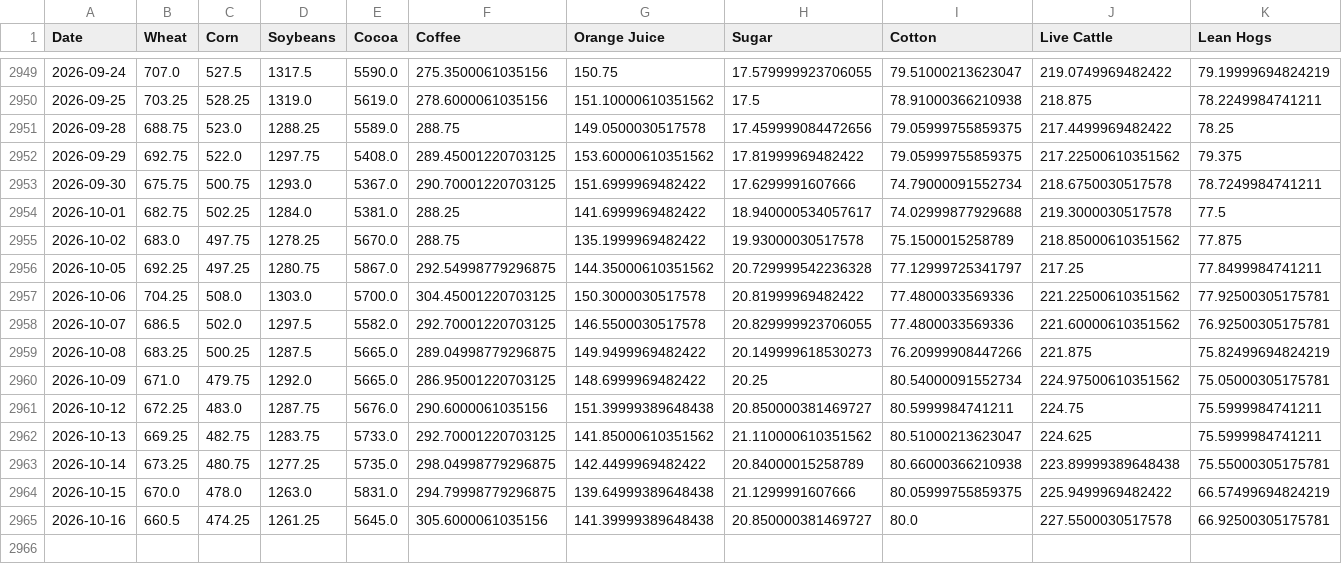
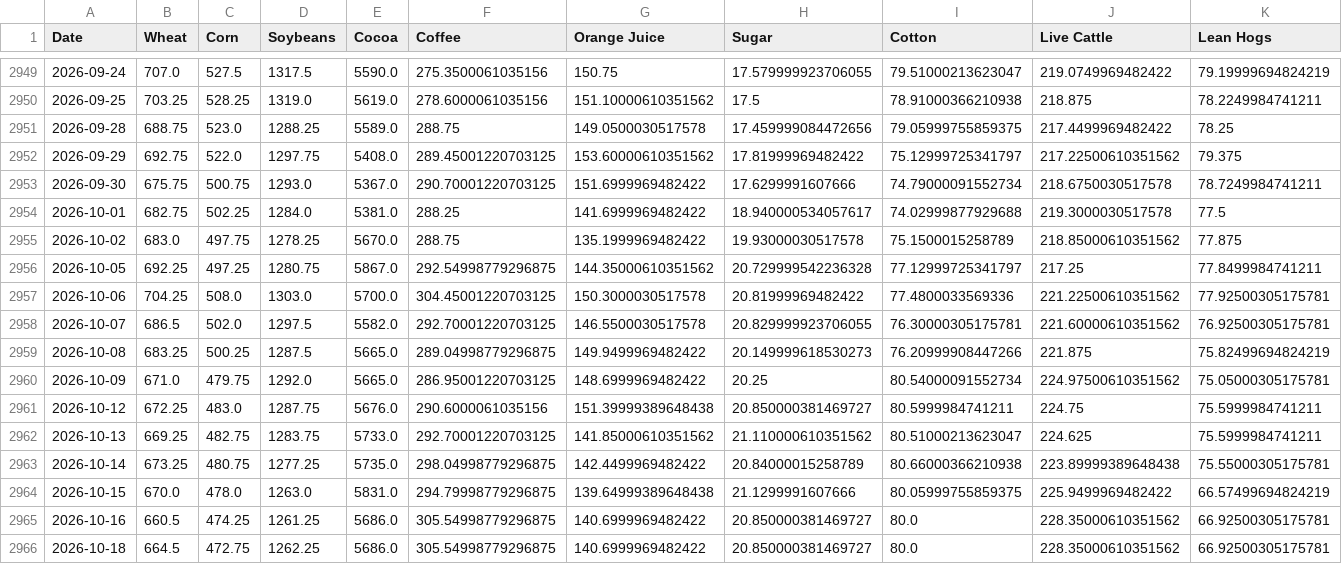
Before and after one commit to aethrixdev/cross_market_dashboard, a CSV file: data/processed/hist_agriculture.csv, drawn as a sheet; only a part is shown, gaps mark what is left out.

Commit message:
auto: daily data refresh

```diff
--- a/data/processed/hist_agriculture.csv
+++ b/data/processed/hist_agriculture.csv
@@ -2951,3 +2951,3 @@ Date,Wheat,Corn,Soybeans,Cocoa,Coffee,Orange Juice,Sugar,Cotton,Live Cattle,Lean
 2026-09-28,688.75,523.0,1288.25,5589.0,288.75,149.0500030517578,17.459999084472656,79.05999755859375,217.4499969482422,78.25
-2026-09-29,692.75,522.0,1297.75,5408.0,289.45001220703125,153.60000610351562,17.81999969482422,79.05999755859375,217.22500610351562,79.375
+2026-09-29,692.75,522.0,1297.75,5408.0,289.45001220703125,153.60000610351562,17.81999969482422,75.12999725341797,217.22500610351562,79.375
 2026-09-30,675.75,500.75,1293.0,5367.0,290.70001220703125,151.6999969482422,17.6299991607666,74.79000091552734,218.6750030517578,78.7249984741211
@@ -2957,3 +2957,3 @@ Date,Wheat,Corn,Soybeans,Cocoa,Coffee,Orange Juice,Sugar,Cotton,Live Cattle,Lean
 2026-10-06,704.25,508.0,1303.0,5700.0,304.45001220703125,150.3000030517578,20.81999969482422,77.4800033569336,221.22500610351562,77.92500305175781
-2026-10-07,686.5,502.0,1297.5,5582.0,292.70001220703125,146.5500030517578,20.829999923706055,77.4800033569336,221.60000610351562,76.92500305175781
+2026-10-07,686.5,502.0,1297.5,5582.0,292.70001220703125,146.5500030517578,20.829999923706055,76.30000305175781,221.60000610351562,76.92500305175781
 2026-10-08,683.25,500.25,1287.5,5665.0,289.04998779296875,149.9499969482422,20.149999618530273,76.20999908447266,221.875,75.82499694824219
@@ -2964,2 +2964,3 @@ Date,Wheat,Corn,Soybeans,Cocoa,Coffee,Orange Juice,Sugar,Cotton,Live Cattle,Lean
 2026-10-15,670.0,478.0,1263.0,5831.0,294.79998779296875,139.64999389648438,21.1299991607666,80.05999755859375,225.9499969482422,66.57499694824219
-2026-10-16,660.5,474.25,1261.25,5645.0,305.6000061035156,141.39999389648438,20.850000381469727,80.0,227.5500030517578,66.92500305175781
+2026-10-16,660.5,474.25,1261.25,5686.0,305.54998779296875,140.6999969482422,20.850000381469727,80.0,228.35000610351562,66.92500305175781
+2026-10-18,664.5,472.75,1262.25,5686.0,305.54998779296875,140.6999969482422,20.850000381469727,80.0,228.35000610351562,66.92500305175781
```
Also changed, not shown: data/processed/futures_curves/curve_coffee.csv, data/processed/hist_energy.csv, 19 other files.
